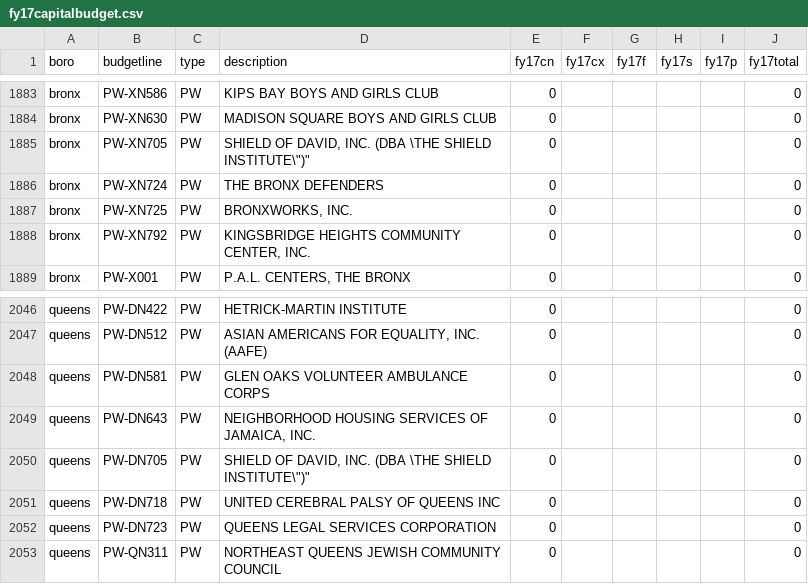
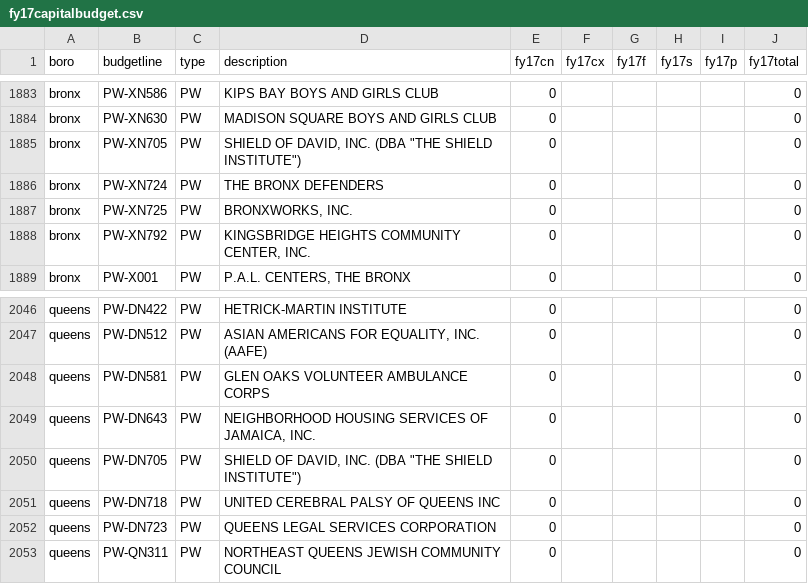
Before and after one commit to chriswhong/capital-budget-scrape-old, a CSV file: data/fy17capitalbudget.csv, drawn as a sheet; only a part is shown, gaps mark what is left out.

```diff
--- a/data/fy17capitalbudget.csv
+++ b/data/fy17capitalbudget.csv
@@ -1884,3 +1884,3 @@ bronx,PW-XN586,PW,"KIPS BAY BOYS AND GIRLS CLUB",0,,,,,0
 bronx,PW-XN630,PW,"MADISON SQUARE BOYS AND GIRLS CLUB",0,,,,,0
-bronx,PW-XN705,PW,"SHIELD OF DAVID, INC. (DBA \"THE SHIELD INSTITUTE\")",0,,,,,0
+bronx,PW-XN705,PW,"SHIELD OF DAVID, INC. (DBA ""THE SHIELD INSTITUTE"")",0,,,,,0
 bronx,PW-XN724,PW,"THE BRONX DEFENDERS",0,,,,,0
@@ -2049,3 +2049,3 @@ queens,PW-DN581,PW,"GLEN OAKS VOLUNTEER AMBULANCE CORPS",0,,,,,0
 queens,PW-DN643,PW,"NEIGHBORHOOD HOUSING SERVICES OF JAMAICA, INC.",0,,,,,0
-queens,PW-DN705,PW,"SHIELD OF DAVID, INC. (DBA \"THE SHIELD INSTITUTE\")",0,,,,,0
+queens,PW-DN705,PW,"SHIELD OF DAVID, INC. (DBA ""THE SHIELD INSTITUTE"")",0,,,,,0
 queens,PW-DN718,PW,"UNITED CEREBRAL PALSY OF QUEENS INC",0,,,,,0
```
Also changed, not shown: 1 other file.
